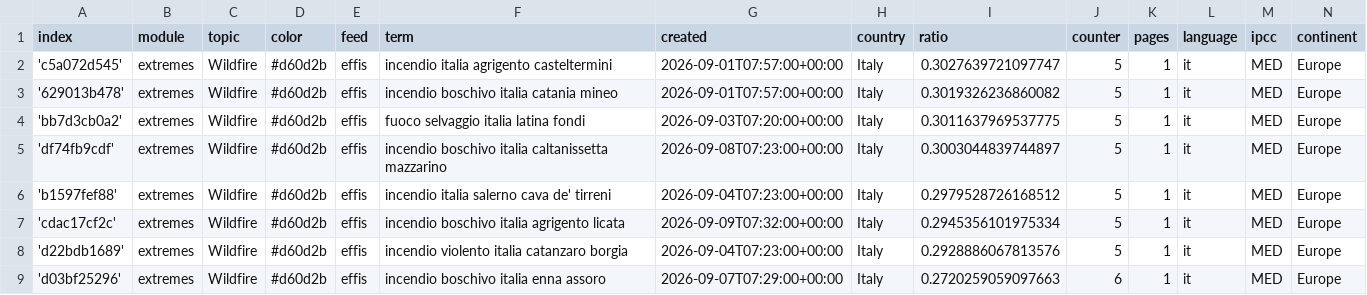
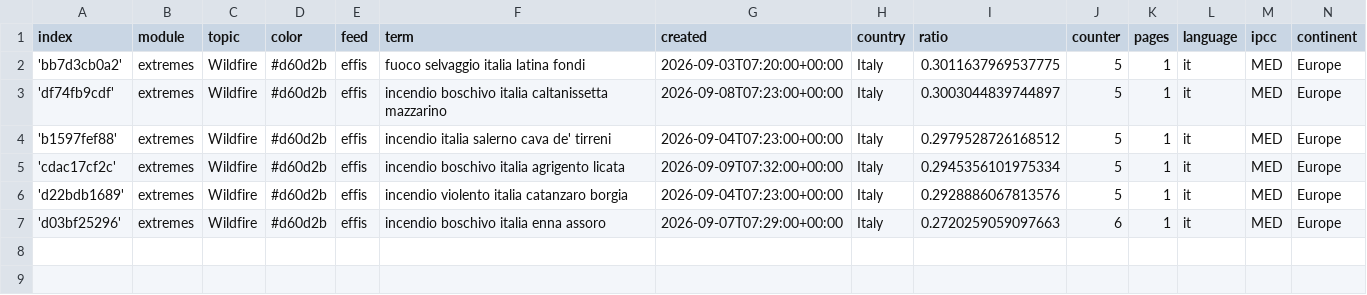
Before and after one commit to annajungfleischnews/italianExtremes, a CSV file: terms.csv, drawn as a sheet.

Commit message:
Commit from GitHub Actions (harvest:0.0)

```diff
--- a/terms.csv
+++ b/terms.csv
@@ -1,4 +1,2 @@
 index,module,topic,color,feed,term,created,country,ratio,counter,pages,language,ipcc,continent
-'c5a072d545',extremes,Wildfire,#d60d2b,effis,incendio italia agrigento casteltermini,2026-09-01T07:57:00+00:00,Italy,0.3027639721097747,5,1,it,MED,Europe
-'629013b478',extremes,Wildfire,#d60d2b,effis,incendio boschivo italia catania mineo,2026-09-01T07:57:00+00:00,Italy,0.3019326236860082,5,1,it,MED,Europe
 'bb7d3cb0a2',extremes,Wildfire,#d60d2b,effis,fuoco selvaggio italia latina fondi,2026-09-03T07:20:00+00:00,Italy,0.3011637969537775,5,1,it,MED,Europe
```
